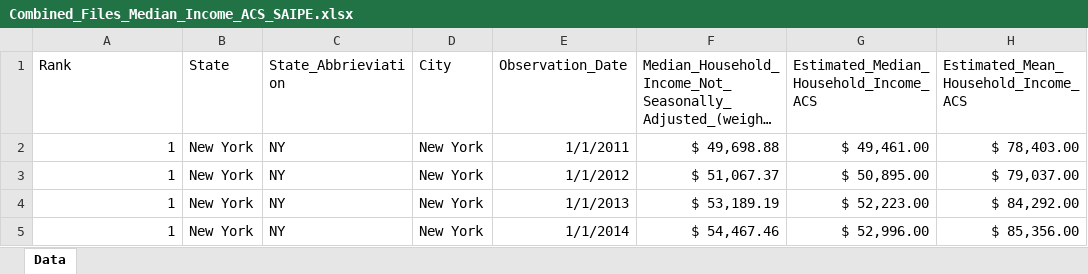
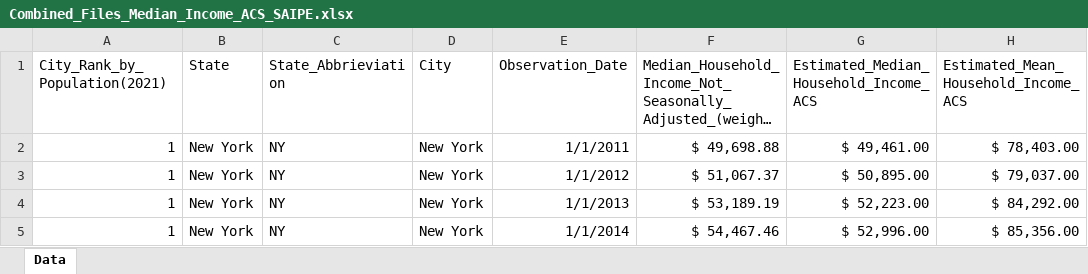
Before and after one commit to BryantKlewer/Housing_Affordability, an Excel workbook: Datasets/Combined_Files_Median_Income_ACS_SAIPE.xlsx, sheet Data, drawn as a sheet; only a part is shown; long unchanged cells end in …; values as stored, in another font and other column widths than the file's, no borders; table styles not drawn; the diff names each change by its address in the sheet, - before the commit and + after, or states it on an @@ line.

```diff
--- a/Datasets/Combined_Files_Median_Income_ACS_SAIPE.xlsx (sheet Data)
+++ b/Datasets/Combined_Files_Median_Income_ACS_SAIPE.xlsx (sheet Data)
-A1: Rank
+A1: City_Rank_by_Population(2021)
```
Also changed, not shown: Datasets/Aggregated_Median_Tax_and_Monthly_Cost.xlsx, Datasets/FINAL_Median_Income_ACS_Supplemented_by_SAIPE.xlsx, 14 other files.
